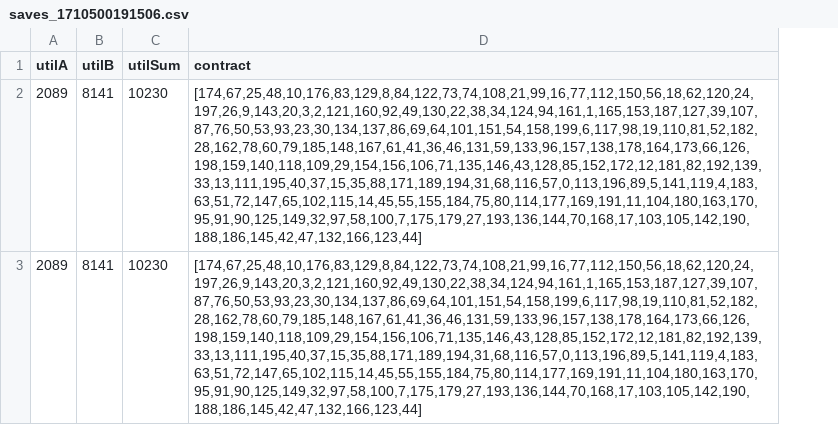
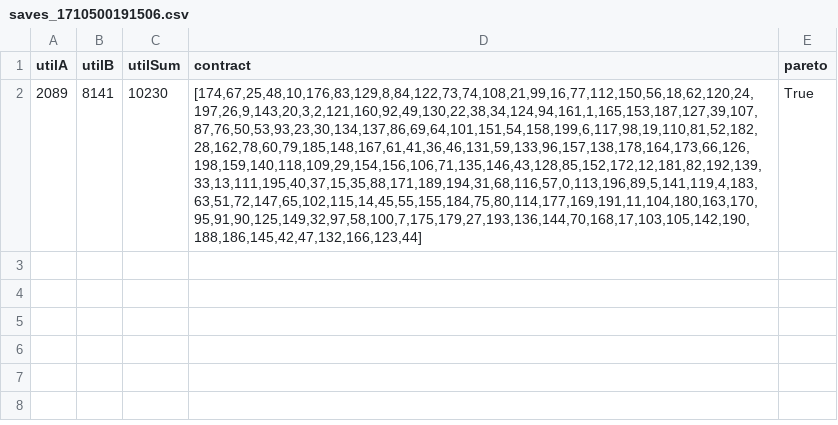
Before and after one commit to xTerradon/DHBW_Agenten, a CSV file: saves/saves_1710500191506.csv, drawn as a sheet; removed rows and columns are numbered as before the commit, all else as after; the diff names each change by its address in the sheet, - before the commit and + after, or states it on an @@ line.

```diff
--- a/saves/saves_1710500191506.csv
+++ b/saves/saves_1710500191506.csv
+column E (pareto), row 2: True
-row 3: 2089 | 8141 | 10230 | [174,67,25,48,10,176,83,129,8,84,122,73,74,108,21,99,16,77,112,150,56,18,62,120,24,197,26,9,143,20,3,2,121,160,92,49,130,22,38,34,124,94,161,1,165,153,187,127,39,107,87,76,50,53,93,23,30,134,137,86,69,64,101,151,54,158,199,6,117,98,19,110,81,52,182,28,162,78,60,79,185,148,167,61,41,36,46,131,59,133,96,157,138,178,164,173,66,126,198,159,140,118,109,29,154,156,106,71,135,146,43,128,85,152,172,12,181,82,192,139,33,13,111,195,40,37,15,35,88,171,189,194,31,68,116,57,0,113,196,89,5,141,119,4,183,63,51,72,147,65,102,115,14,45,55,155,184,75,80,114,177,169,191,11,104,180,163,170,95,91,90,125,149,32,97,58,100,7,175,179,27,193,136,144,70,168,17,103,105,142,190,188,186,145,42,47,132,166,123,44]
```
Also changed, not shown: saves/pareto.csv, 9 other files.
